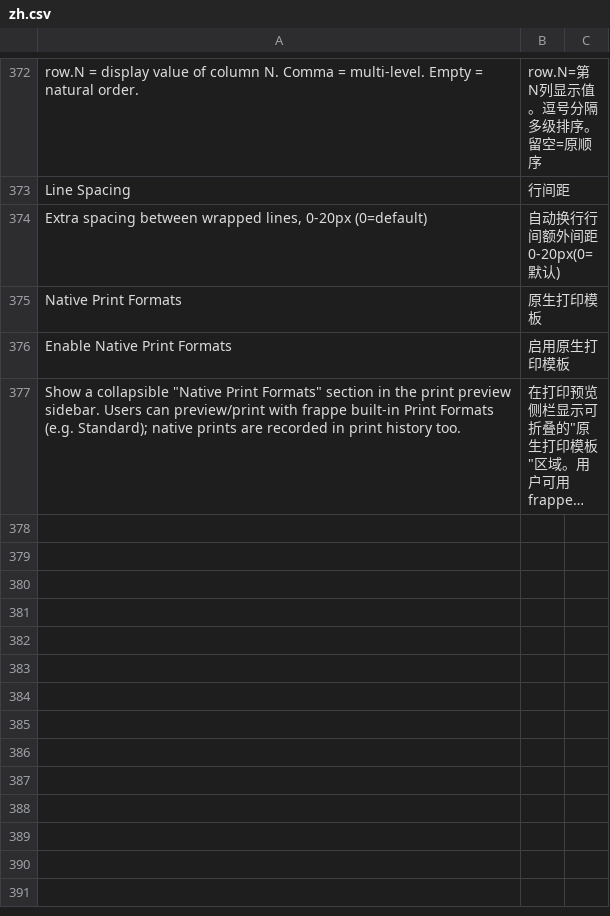
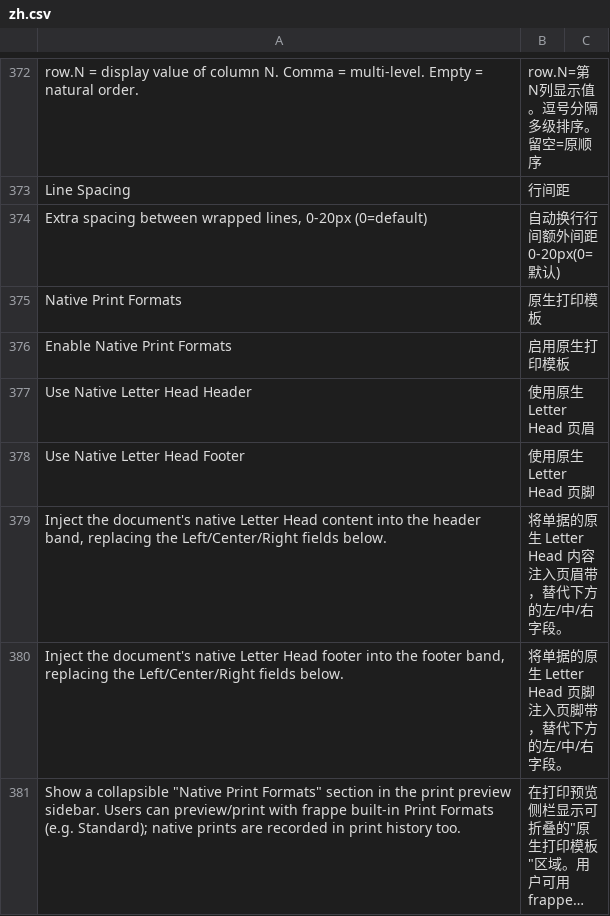
Before and after one commit to yowlion/zhiz_print, a CSV file: zhiz_print/translations/zh.csv, drawn as a sheet; only a part is shown, gaps mark what is left out; long unchanged cells end in …; the diff names each change by its address in the sheet, - before the commit and + after, or states it on an @@ line.

Commit message:
[v15.21.63] 高级打印支持复用原生 Letter Head:Super Print Design 加页眉/页脚独立开关 use_native_letterhead_header/footer,勾选后该区左中右隐藏、整段注入 doc.letter_head 的 content/footer(Jinja+script);左眉右脚不动;画布预览占位

```diff
--- a/zhiz_print/translations/zh.csv
+++ b/zhiz_print/translations/zh.csv
+row 377: Use Native Letter Head Header | 使用原生 Letter Head 页眉
+row 378: Use Native Letter Head Footer | 使用原生 Letter Head 页脚
+row 379: Inject the document's native Letter Head content into the header band, replacing the Left/Center/Right fields below. | 将单据的原生 Letter Head 内容注入页眉带，替代下方的左/中/右字段。
+row 380: Inject the document's native Letter Head footer into the footer band, replacing the Left/Center/Right fields below. | 将单据的原生 Letter Head 页脚注入页脚带，替代下方的左/中/右字段。
```
Also changed, not shown: 4 other files.
